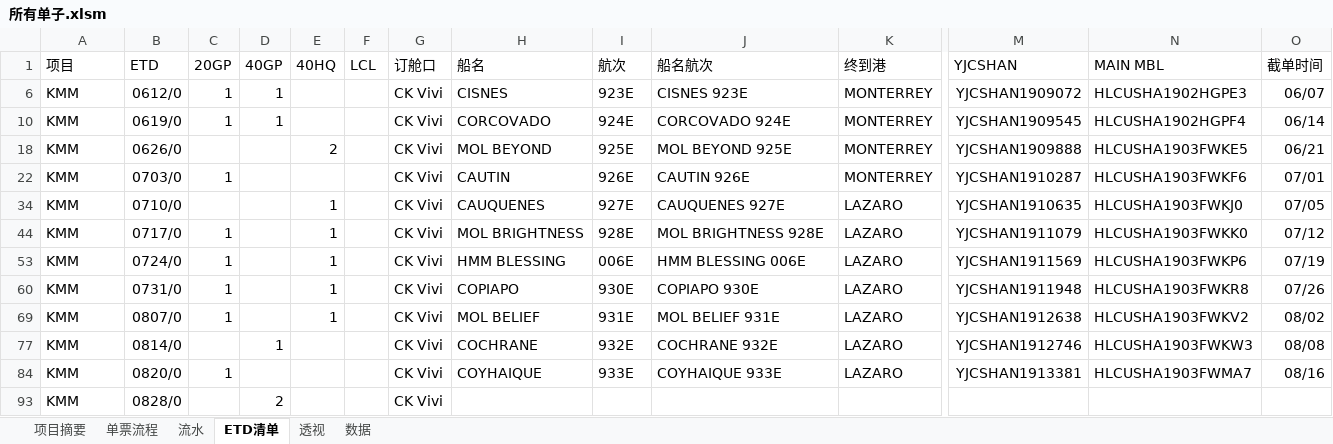
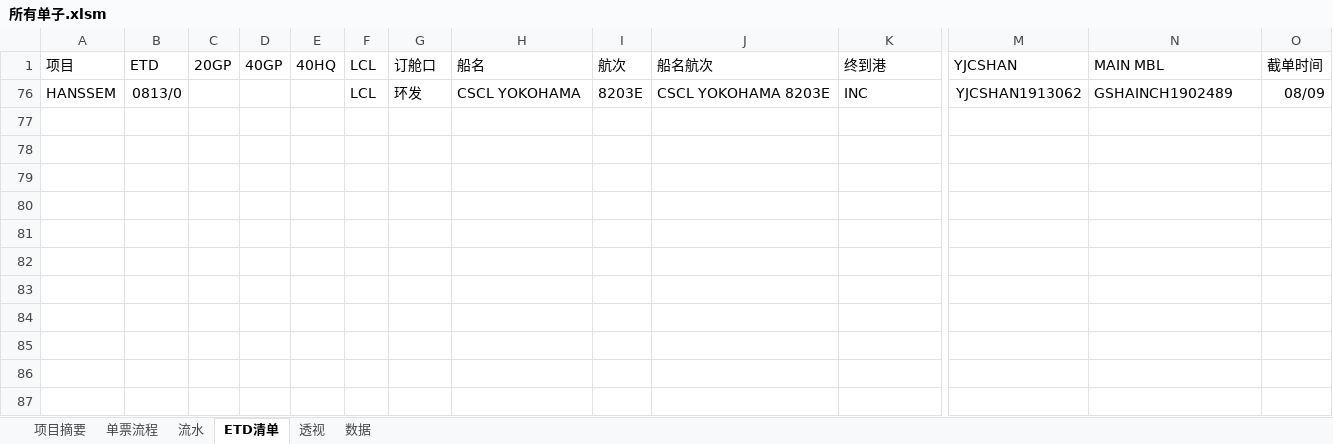
Before and after one commit to ColorfullyZhang/rang, an Excel workbook: yjc/所有单子.xlsm, sheet ETD清单, drawn as a sheet; only a part is shown, gaps mark what is left out; values as stored, in another font and other column widths than the file's, no borders; conditional formats and table styles not drawn; removed rows and columns are numbered as before the commit, all else as after; rows hold the shown columns only; the diff names each change by its address in the sheet, - before the commit and + after, or states it on an @@ line.

```diff
--- a/yjc/所有单子.xlsm (sheet ETD清单)
+++ b/yjc/所有单子.xlsm (sheet ETD清单)
@@ row 6 hidden: KMM | 0612/0 | 1 | 1 |  |  | CK Vivi | CISNES | 923E | CISNES 923E | MONTERREY | YJCSHAN1909072 | HLCUSHA1902HGPE3 | 06/07 @@
@@ row 10 hidden: KMM | 0619/0 | 1 | 1 |  |  | CK Vivi | CORCOVADO | 924E | CORCOVADO 924E | MONTERREY | YJCSHAN1909545 | HLCUSHA1902HGPF4 | 06/14 @@
@@ row 18 hidden: KMM | 0626/0 |  |  | 2 |  | CK Vivi | MOL BEYOND | 925E | MOL BEYOND 925E | MONTERREY | YJCSHAN1909888 | HLCUSHA1903FWKE5 | 06/21 @@
@@ row 22 hidden: KMM | 0703/0 | 1 |  |  |  | CK Vivi | CAUTIN | 926E | CAUTIN 926E | MONTERREY | YJCSHAN1910287 | HLCUSHA1903FWKF6 | 07/01 @@
@@ row 34 hidden: KMM | 0710/0 |  |  | 1 |  | CK Vivi | CAUQUENES | 927E | CAUQUENES 927E | LAZARO | YJCSHAN1910635 | HLCUSHA1903FWKJ0 | 07/05 @@
@@ row 44 hidden: KMM | 0717/0 | 1 |  | 1 |  | CK Vivi | MOL BRIGHTNESS | 928E | MOL BRIGHTNESS 928E | LAZARO | YJCSHAN1911079 | HLCUSHA1903FWKK0 | 07/12 @@
@@ row 53 hidden: KMM | 0724/0 | 1 |  | 1 |  | CK Vivi | HMM BLESSING | 006E | HMM BLESSING 006E | LAZARO | YJCSHAN1911569 | HLCUSHA1903FWKP6 | 07/19 @@
@@ row 60 hidden: KMM | 0731/0 | 1 |  | 1 |  | CK Vivi | COPIAPO | 930E | COPIAPO 930E | LAZARO | YJCSHAN1911948 | HLCUSHA1903FWKR8 | 07/26 @@
@@ row 69 hidden: KMM | 0807/0 | 1 |  | 1 |  | CK Vivi | MOL BELIEF | 931E | MOL BELIEF 931E | LAZARO | YJCSHAN1912638 | HLCUSHA1903FWKV2 | 08/02 @@
@@ row 77 hidden: KMM | 0814/0 |  | 1 |  |  | CK Vivi | COCHRANE | 932E | COCHRANE 932E | LAZARO | YJCSHAN1912746 | HLCUSHA1903FWKW3 | 08/08 @@
@@ row 84 hidden: KMM | 0820/0 | 1 |  |  |  | CK Vivi | COYHAIQUE | 933E | COYHAIQUE 933E | LAZARO | YJCSHAN1913381 | HLCUSHA1903FWMA7 | 08/16 @@
@@ row 93 hidden: KMM | 0828/0 |  | 2 |  |  | CK Vivi @@
@@ row 76 unhidden: HANSSEM | 0813/0 |  |  |  | LCL | 环发 | CSCL YOKOHAMA | 8203E | CSCL YOKOHAMA 8203E | INC | YJCSHAN1913062 | GSHAINCH1902489 | 08/09 @@
```
Also changed, not shown: sheet 流水, sheet 数据, sheet 透视, hidden cells.
